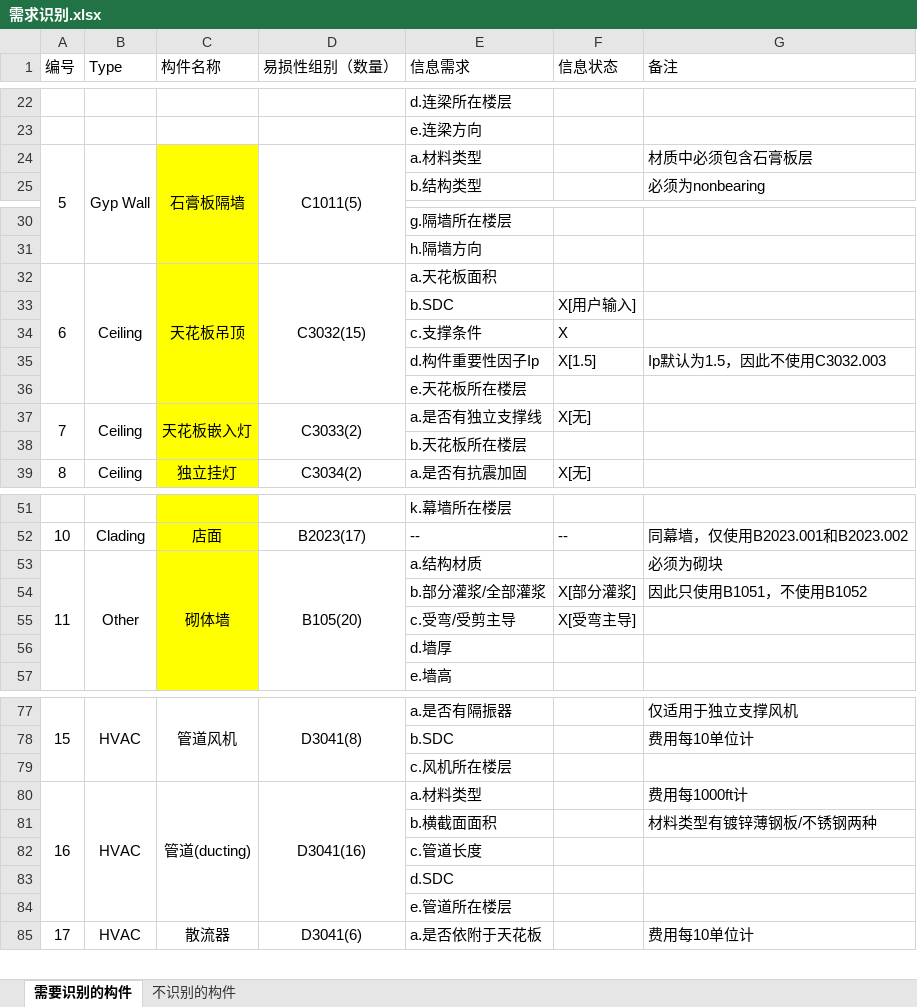
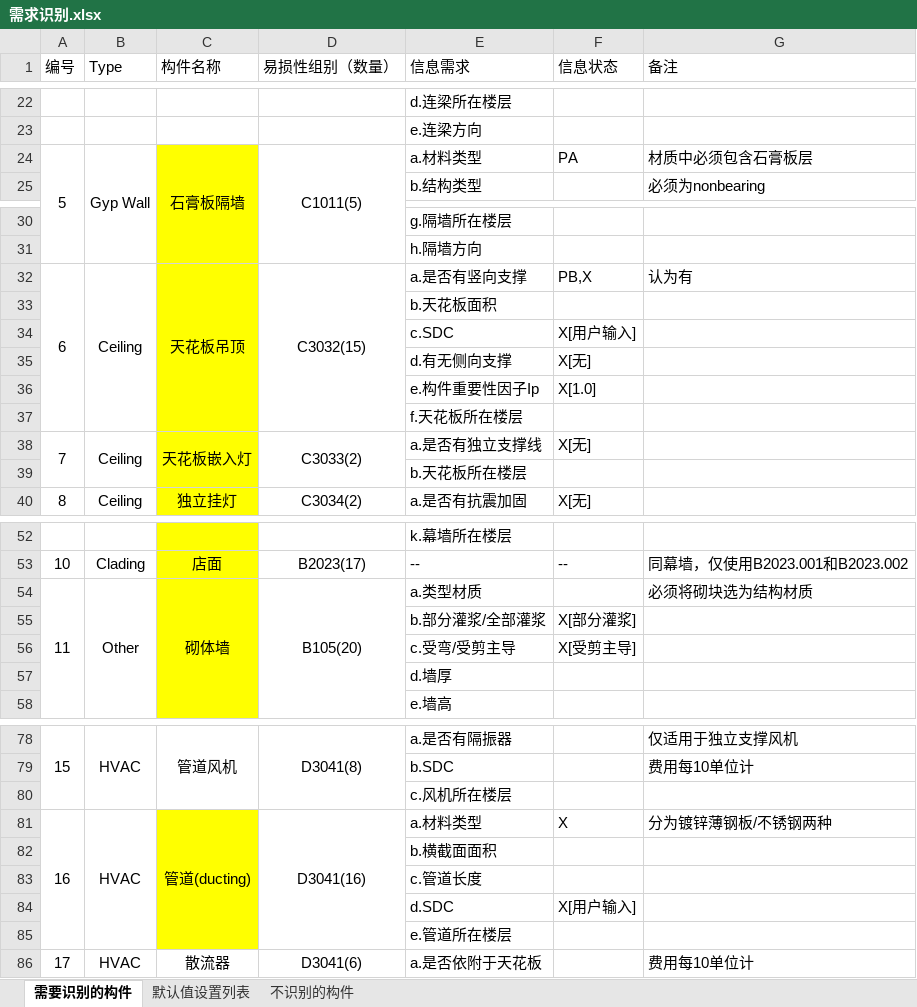
Before and after one commit to YichenRuan/P58_Loss, an Excel workbook: 需求识别.xlsx, sheet 需要识别的构件, drawn as a sheet; only a part is shown, gaps mark what is left out; values as stored, in another font and other column widths than the file's, no borders; removed rows and columns are numbered as before the commit, all else as after; the diff covers the shown part only; the diff names each change by its address in the sheet, - before the commit and + after, or states it on an @@ line.

```diff
--- a/需求识别.xlsx (sheet 需要识别的构件)
+++ b/需求识别.xlsx (sheet 需要识别的构件)
+sheet tab: 默认值设置列表
-F24 (信息状态): (empty)
+F24 (信息状态): PA
-E32 (信息需求): a.天花板面积
+E32 (信息需求): a.是否有竖向支撑
-F32 (信息状态): (empty)
+F32 (信息状态): PB,X
-G32 (备注): (empty)
+G32 (备注): 认为有
+row 33:  |  |  |  | b.天花板面积
-E34 (信息需求): b.SDC
+E34 (信息需求): c.SDC
-row 34:  |  |  |  | c.支撑条件 | X
-row 35:  |  |  |  | d.构件重要性因子Ip | X[1.5] | Ip默认为1.5，因此不使用C3032.003
+row 35:  |  |  |  | d.有无侧向支撑 | X[无]
+row 36:  |  |  |  | e.构件重要性因子Ip | X[1.0]
-E37 (信息需求): e.天花板所在楼层
+E37 (信息需求): f.天花板所在楼层
-E54 (信息需求): a.结构材质
+E54 (信息需求): a.类型材质
-G54 (备注): 必须为砌块
+G54 (备注): 必须将砌块选为结构材质
-G55 (备注): 因此只使用B1051，不使用B1052
+G55 (备注): (empty)
-F56 (信息状态): X[受弯主导]
+F56 (信息状态): X[受剪主导]
-C81:C85 fill: none
+C81:C85 fill: #FFFF00
-F81 (信息状态): (empty)
+F81 (信息状态): X
-G81 (备注): 费用每1000ft计
+G81 (备注): 分为镀锌薄钢板/不锈钢两种
-G82 (备注): 材料类型有镀锌薄钢板/不锈钢两种
+G82 (备注): (empty)
-F84 (信息状态): (empty)
+F84 (信息状态): X[用户输入]
```
Also changed, not shown: 4 edited cells elsewhere in this sheet, 21 other files.
